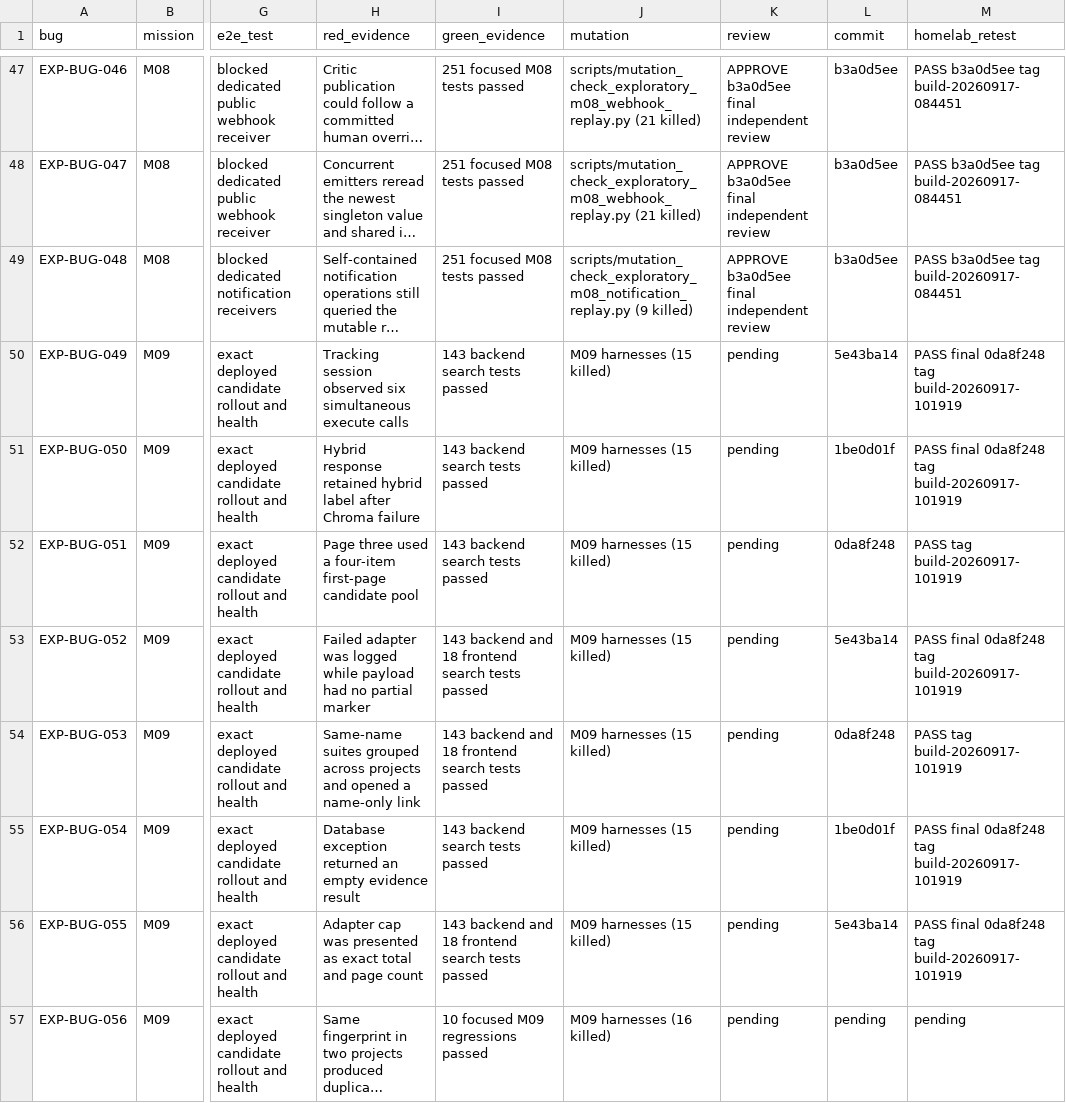
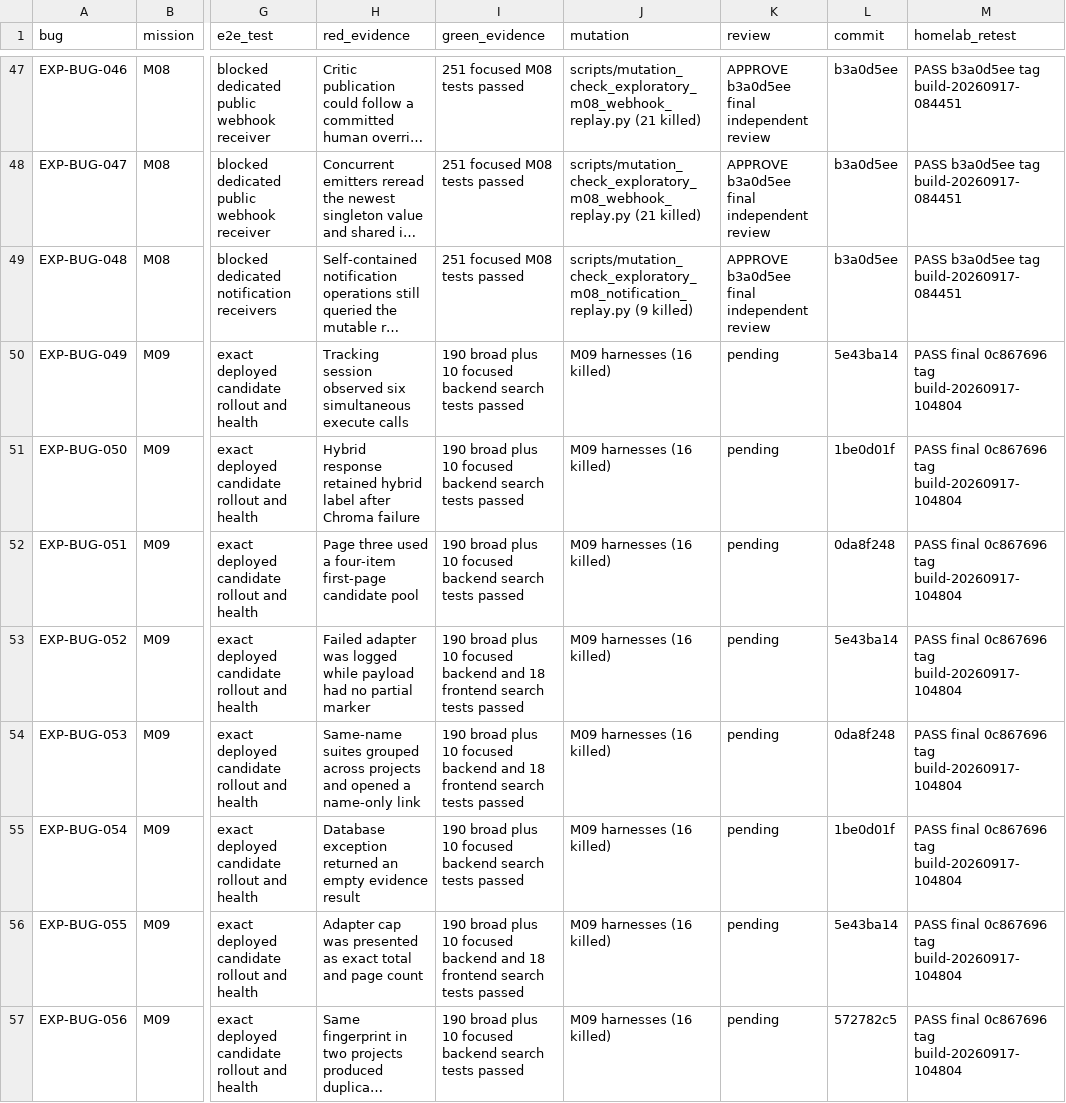
Before and after one commit to test-intelligence/testlookup, a CSV file: architecture/verification/exploratory-20260916/defects.csv, drawn as a sheet; only a part is shown, gaps mark what is left out; long unchanged cells end in …; the diff names each change by its address in the sheet, - before the commit and + after, or states it on an @@ line.

Commit message:
docs: finalize M09 deployed test evidence

```diff
--- a/architecture/verification/exploratory-20260916/defects.csv
+++ b/architecture/verification/exploratory-20260916/defects.csv
-I50:I52 (green_evidence): 143 backend search tests passed
+I50:I52 (green_evidence): 190 broad plus 10 focused backend search tests passed
-J50:J56 (mutation): M09 harnesses (15 killed)
+J50:J56 (mutation): M09 harnesses (16 killed)
-M50:M51 (homelab_retest): PASS final 0da8f248 tag build-20260917-101919
+M50:M51 (homelab_retest): PASS final 0c867696 tag build-20260917-104804
-M52 (homelab_retest): PASS tag build-20260917-101919
+M52 (homelab_retest): PASS final 0c867696 tag build-20260917-104804
-I53:I54 (green_evidence): 143 backend and…
+I53:I54 (green_evidence): 190 broad plus 10 focused backend and…
-M53 (homelab_retest): PASS final 0da8f248 tag build-20260917-101919
+M53 (homelab_retest): PASS final 0c867696 tag build-20260917-104804
-M54 (homelab_retest): PASS tag build-20260917-101919
+M54 (homelab_retest): PASS final 0c867696 tag build-20260917-104804
-I55 (green_evidence): 143 backend search tests passed
+I55 (green_evidence): 190 broad plus 10 focused backend search tests passed
-M55:M56 (homelab_retest): PASS final 0da8f248 tag build-20260917-101919
+M55:M56 (homelab_retest): PASS final 0c867696 tag build-20260917-104804
-I56 (green_evidence): 143 backend and…
+I56 (green_evidence): 190 broad plus 10 focused backend and…
-I57 (green_evidence): 10 focused M09 regressions passed
+I57 (green_evidence): 190 broad plus 10 focused backend search tests passed
-L57 (commit): pending
+L57 (commit): 572782c5
-M57 (homelab_retest): pending
+M57 (homelab_retest): PASS final 0c867696 tag build-20260917-104804
```
Also changed, not shown: 3 other files.
